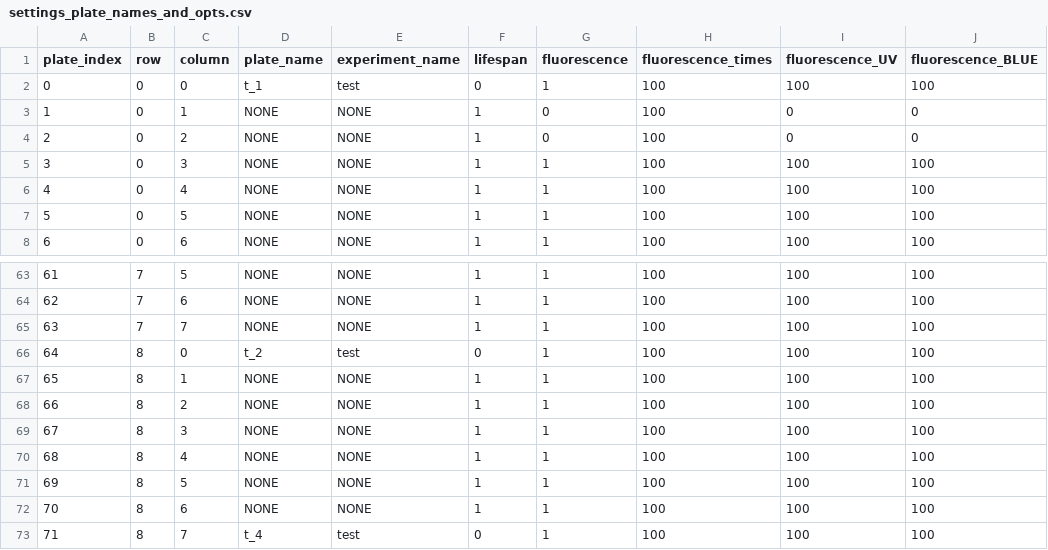
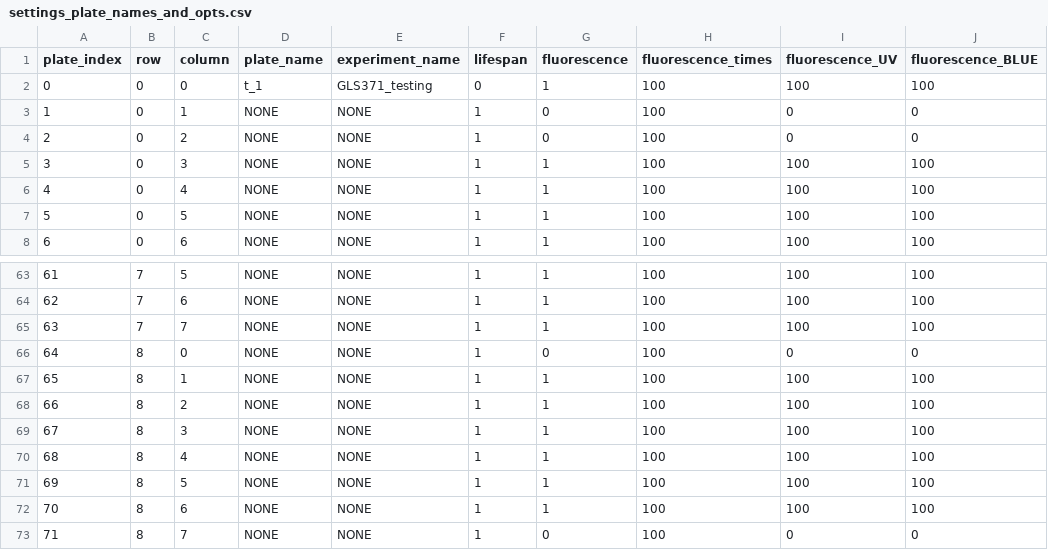
Before and after one commit to Sam-Freitas/WP_imager, a CSV file: settings/settings_plate_names_and_opts.csv, drawn as a sheet; only a part is shown, gaps mark what is left out; the diff names each change by its address in the sheet, - before the commit and + after, or states it on an @@ line.

```diff
--- a/settings/settings_plate_names_and_opts.csv
+++ b/settings/settings_plate_names_and_opts.csv
-E2 (experiment_name): test
+E2 (experiment_name): GLS371_testing
-D66 (plate_name): t_2
+D66 (plate_name): NONE
-E66 (experiment_name): test
+E66 (experiment_name): NONE
-F66 (lifespan): 0
+F66 (lifespan): 1
-G66 (fluorescence): 1
+G66 (fluorescence): 0
-I66 (fluorescence_UV): 100
+I66 (fluorescence_UV): 0
-J66 (fluorescence_BLUE): 100
+J66 (fluorescence_BLUE): 0
-D73 (plate_name): t_4
+D73 (plate_name): NONE
-E73 (experiment_name): test
+E73 (experiment_name): NONE
-F73 (lifespan): 0
+F73 (lifespan): 1
-G73 (fluorescence): 1
+G73 (fluorescence): 0
-I73 (fluorescence_UV): 100
+I73 (fluorescence_UV): 0
-J73 (fluorescence_BLUE): 100
+J73 (fluorescence_BLUE): 0
```
Also changed, not shown: settings/settings_plate_positions.csv, settings/settings_terasaki_positions.csv, 7 other files.
